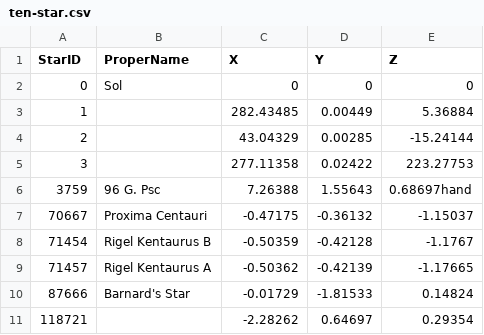
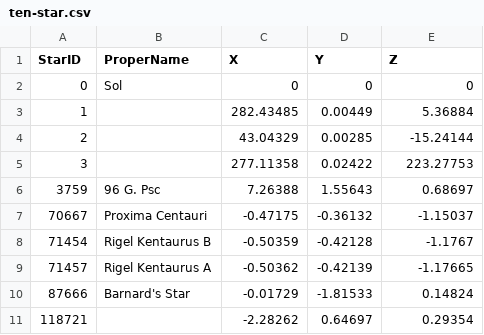
Before and after one commit to andresbeckruiz/stars, a CSV file: data/stars/ten-star.csv, drawn as a sheet.

```diff
--- a/data/stars/ten-star.csv
+++ b/data/stars/ten-star.csv
@@ -5,3 +5,3 @@ StarID,ProperName,X,Y,Z
 3,,277.11358,0.02422,223.27753
-3759,96 G. Psc,7.26388,1.55643,0.68697hand
+3759,96 G. Psc,7.26388,1.55643,0.68697
 70667,Proxima Centauri,-0.47175,-0.36132,-1.15037
```
Also changed, not shown: 20 other files.
